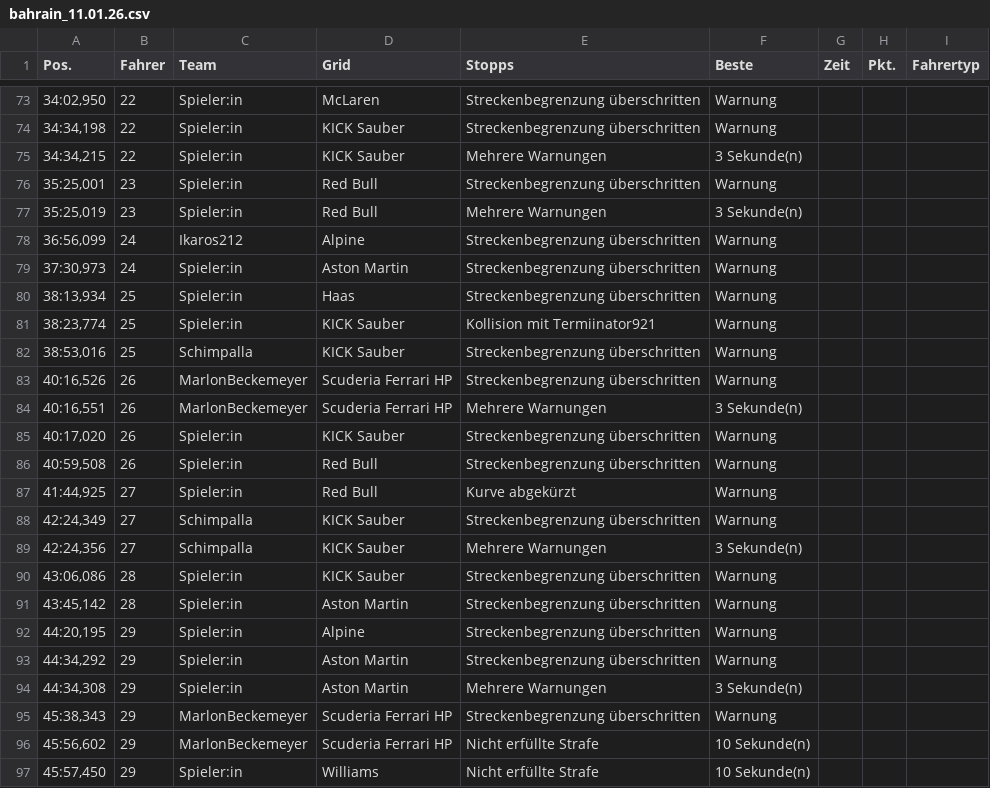
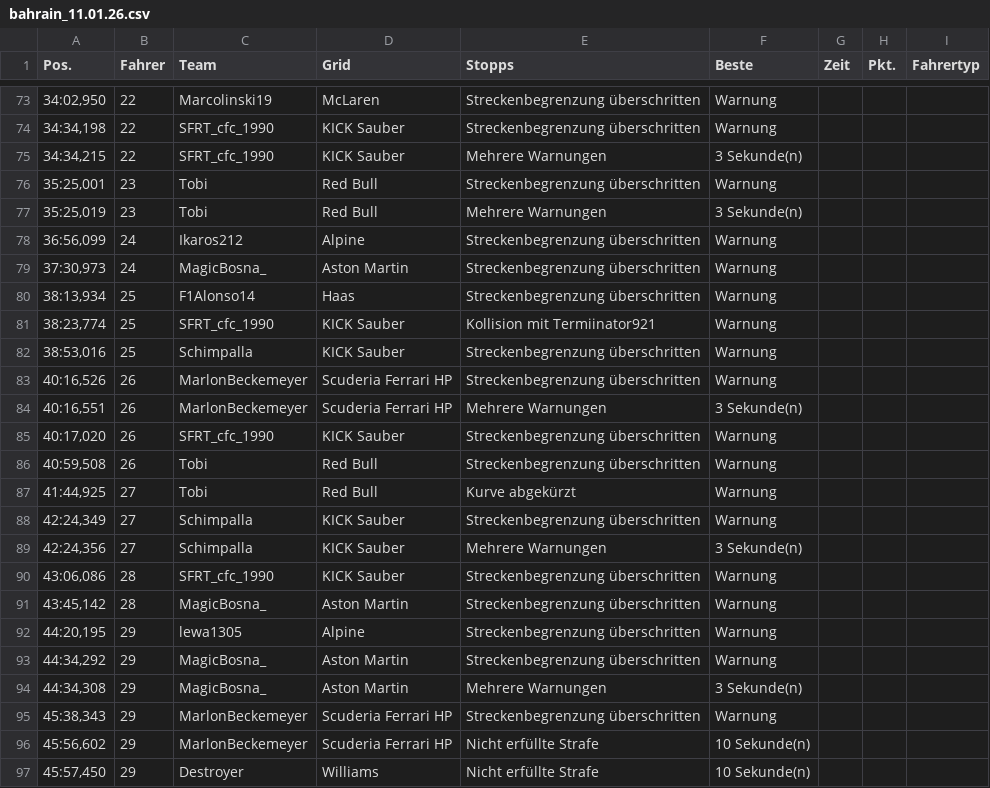
Before and after one commit to snesHD/snesHD.github.io, a CSV file: ergebnisse/bahrain_11.01.26.csv, drawn as a sheet; only a part is shown, gaps mark what is left out; the diff covers the shown part only.

```diff
--- a/ergebnisse/bahrain_11.01.26.csv
+++ b/ergebnisse/bahrain_11.01.26.csv
@@ -73,10 +73,10 @@
-"34:02,950","22","Spieler:in","McLaren","Streckenbegrenzung überschritten","Warnung"
-"34:34,198","22","Spieler:in","KICK Sauber","Streckenbegrenzung überschritten","Warnung"
-"34:34,215","22","Spieler:in","KICK Sauber","Mehrere Warnungen","3 Sekunde(n)"
-"35:25,001","23","Spieler:in","Red Bull","Streckenbegrenzung überschritten","Warnung"
-"35:25,019","23","Spieler:in","Red Bull","Mehrere Warnungen","3 Sekunde(n)"
+"34:02,950","22","Marcolinski19","McLaren","Streckenbegrenzung überschritten","Warnung"
+"34:34,198","22","SFRT_cfc_1990","KICK Sauber","Streckenbegrenzung überschritten","Warnung"
+"34:34,215","22","SFRT_cfc_1990","KICK Sauber","Mehrere Warnungen","3 Sekunde(n)"
+"35:25,001","23","Tobi","Red Bull","Streckenbegrenzung überschritten","Warnung"
+"35:25,019","23","Tobi","Red Bull","Mehrere Warnungen","3 Sekunde(n)"
 "36:56,099","24","Ikaros212","Alpine","Streckenbegrenzung überschritten","Warnung"
-"37:30,973","24","Spieler:in","Aston Martin","Streckenbegrenzung überschritten","Warnung"
-"38:13,934","25","Spieler:in","Haas","Streckenbegrenzung überschritten","Warnung"
-"38:23,774","25","Spieler:in","KICK Sauber","Kollision mit Termiinator921","Warnung"
+"37:30,973","24","MagicBosna_","Aston Martin","Streckenbegrenzung überschritten","Warnung"
+"38:13,934","25","F1Alonso14","Haas","Streckenbegrenzung überschritten","Warnung"
+"38:23,774","25","SFRT_cfc_1990","KICK Sauber","Kollision mit Termiinator921","Warnung"
 "38:53,016","25","Schimpalla","KICK Sauber","Streckenbegrenzung überschritten","Warnung"
@@ -84,14 +84,14 @@
 "40:16,551","26","MarlonBeckemeyer","Scuderia Ferrari HP","Mehrere Warnungen","3 Sekunde(n)"
-"40:17,020","26","Spieler:in","KICK Sauber","Streckenbegrenzung überschritten","Warnung"
-"40:59,508","26","Spieler:in","Red Bull","Streckenbegrenzung überschritten","Warnung"
-"41:44,925","27","Spieler:in","Red Bull","Kurve abgekürzt","Warnung"
+"40:17,020","26","SFRT_cfc_1990","KICK Sauber","Streckenbegrenzung überschritten","Warnung"
+"40:59,508","26","Tobi","Red Bull","Streckenbegrenzung überschritten","Warnung"
+"41:44,925","27","Tobi","Red Bull","Kurve abgekürzt","Warnung"
 "42:24,349","27","Schimpalla","KICK Sauber","Streckenbegrenzung überschritten","Warnung"
 "42:24,356","27","Schimpalla","KICK Sauber","Mehrere Warnungen","3 Sekunde(n)"
-"43:06,086","28","Spieler:in","KICK Sauber","Streckenbegrenzung überschritten","Warnung"
-"43:45,142","28","Spieler:in","Aston Martin","Streckenbegrenzung überschritten","Warnung"
-"44:20,195","29","Spieler:in","Alpine","Streckenbegrenzung überschritten","Warnung"
-"44:34,292","29","Spieler:in","Aston Martin","Streckenbegrenzung überschritten","Warnung"
-"44:34,308","29","Spieler:in","Aston Martin","Mehrere Warnungen","3 Sekunde(n)"
+"43:06,086","28","SFRT_cfc_1990","KICK Sauber","Streckenbegrenzung überschritten","Warnung"
+"43:45,142","28","MagicBosna_","Aston Martin","Streckenbegrenzung überschritten","Warnung"
+"44:20,195","29","lewa1305","Alpine","Streckenbegrenzung überschritten","Warnung"
+"44:34,292","29","MagicBosna_","Aston Martin","Streckenbegrenzung überschritten","Warnung"
+"44:34,308","29","MagicBosna_","Aston Martin","Mehrere Warnungen","3 Sekunde(n)"
 "45:38,343","29","MarlonBeckemeyer","Scuderia Ferrari HP","Streckenbegrenzung überschritten","Warnung"
 "45:56,602","29","MarlonBeckemeyer","Scuderia Ferrari HP","Nicht erfüllte Strafe","10 Sekunde(n)"
-"45:57,450","29","Spieler:in","Williams","Nicht erfüllte Strafe","10 Sekunde(n)"
+"45:57,450","29","Destroyer","Williams","Nicht erfüllte Strafe","10 Sekunde(n)"
```
Also changed, not shown: 34 edited cells elsewhere in this file.
